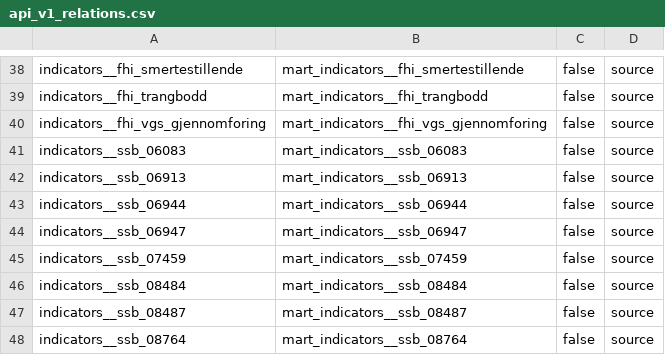
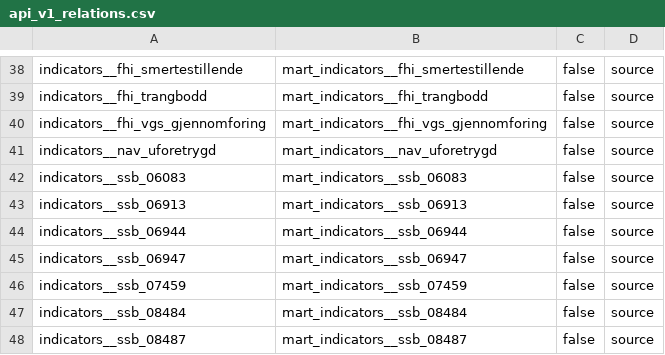
Before and after one commit to terchris/atlas, a CSV file: atlas-data/dbt/seeds/sources/api_v1_relations.csv, drawn as a sheet; only a part is shown, gaps mark what is left out; the shorter side is filled out with more unchanged rows; the diff names each change by its address in the sheet, - before the commit and + after, or states it on an @@ line.

```diff
--- a/atlas-data/dbt/seeds/sources/api_v1_relations.csv
+++ b/atlas-data/dbt/seeds/sources/api_v1_relations.csv
+row 41: indicators__nav_uforetrygd | mart_indicators__nav_uforetrygd | false | source
```
Also changed, not shown: atlas-data/dbt/seeds/sources/_sources_dimensions.csv, atlas-data/dbt/seeds/sources/_sources_manifest.csv, 16 other files.
